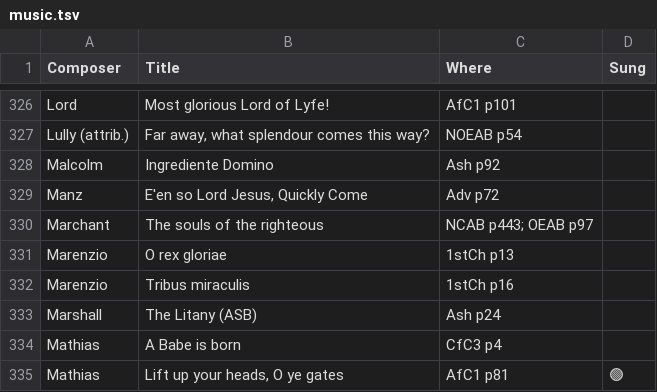
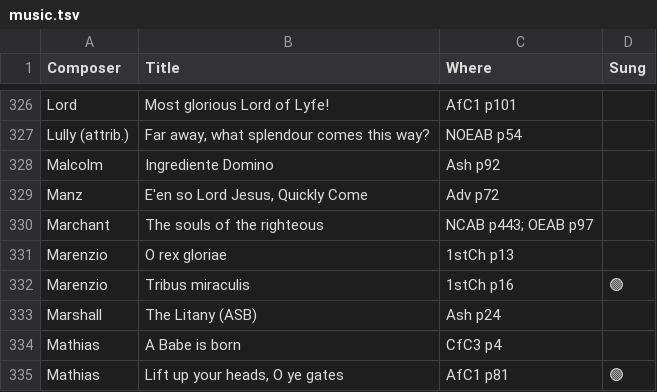
Before and after one commit to liamoc/forest, a TSV file: assets/music.tsv, drawn as a sheet; only a part is shown, gaps mark what is left out.

```diff
--- a/assets/music.tsv
+++ b/assets/music.tsv
@@ -331,3 +331,3 @@ Marchant	The souls of the righteous	NCAB p443; OEAB p97
 Marenzio	O rex gloriae	1stCh p13	
-Marenzio	Tribus miraculis	1stCh p16	
+Marenzio	Tribus miraculis	1stCh p16	🟢
 Marshall	The Litany (ASB)	Ash p24	
```
Also changed, not shown: 24 other files.
